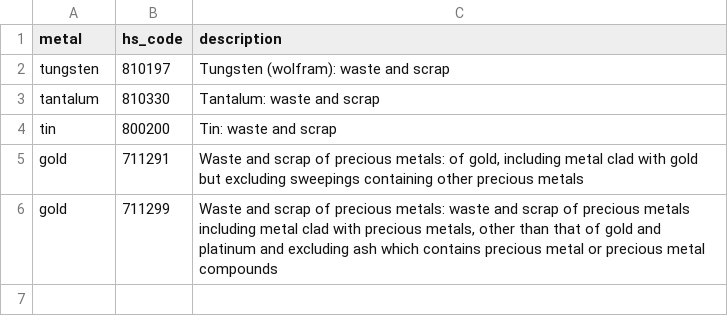
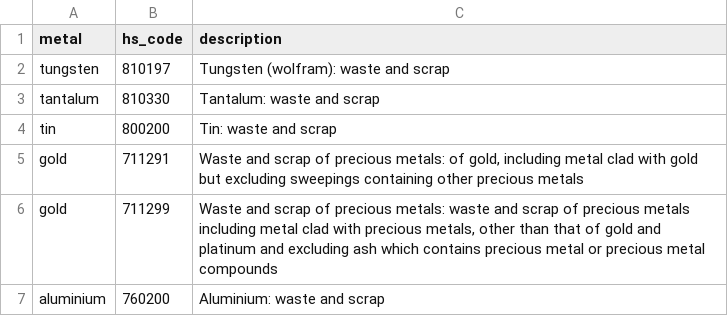
Before and after one commit to pgunhal/E-Waste-Research, a CSV file: data/ewaste_codes.csv, drawn as a sheet; the diff names each change by its address in the sheet, - before the commit and + after, or states it on an @@ line.

```diff
--- a/data/ewaste_codes.csv
+++ b/data/ewaste_codes.csv
+row 7: aluminium | 760200 | Aluminium: waste and scrap
```
Also changed, not shown: ref/mining-hs-codes.csv, 9 other files.
